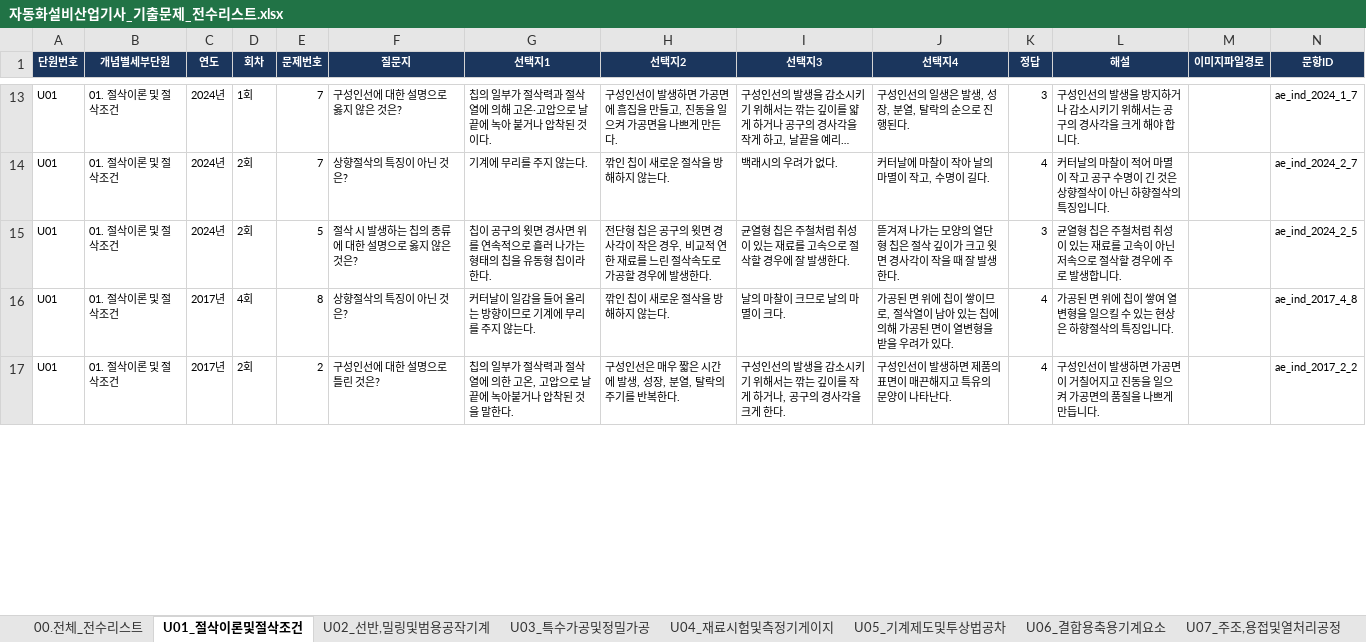
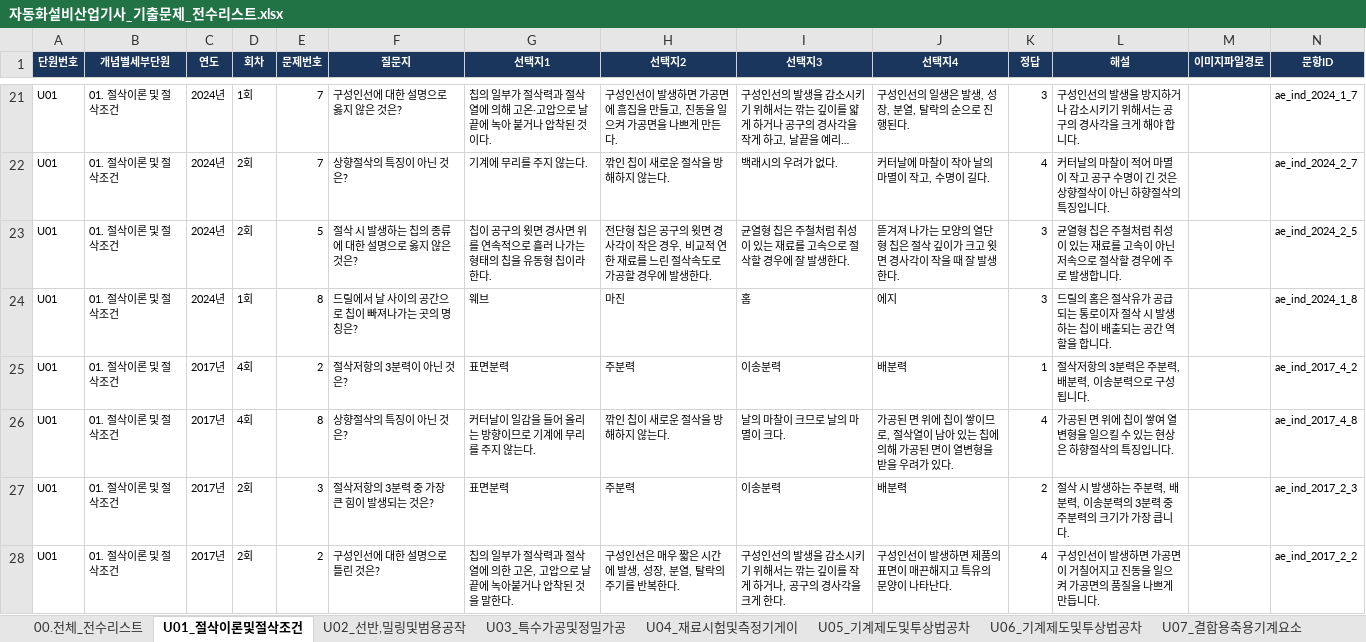
Before and after one commit to gapbbong/Dugigo, an Excel workbook: client/src/data/자동화설비산업기사/자동화설비산업기사_기출문제_전수리스트.xlsx, sheet U01_절삭이론및절삭조건, drawn as a sheet; only a part is shown, gaps mark what is left out; long unchanged cells end in …; values as stored, in another font and other column widths than the file's, no borders; the diff covers the shown part only; the diff names each change by its address in the sheet, - before the commit and + after, or states it on an @@ line.

```diff
--- a/client/src/data/자동화설비산업기사/자동화설비산업기사_기출문제_전수리스트.xlsx (sheet U01_절삭이론및절삭조건)
+++ b/client/src/data/자동화설비산업기사/자동화설비산업기사_기출문제_전수리스트.xlsx (sheet U01_절삭이론및절삭조건)
-sheet tab: U02_선반,밀링및범용공작기계
+sheet tab: U02_선반,밀링및범용공작
-sheet tab: U04_재료시험및측정기게이지
+sheet tab: U04_재료시험및측정기게이
-sheet tab: U06_결합용축용기계요소
+sheet tab: U06_기계제도및투상법공차
-sheet tab: U07_주조,용접및열처리공정
+sheet tab: U07_결합용축용기계요소
+row 24: U01 | 01. 절삭이론 및 절삭조건 | 2024년 | 1회 | 8 | 드릴에서 날 사이의 공간으로 칩이 빠져나가는 곳의 명칭은? | 웨브 | 마진 | 홈 | 에지 | 3 | 드릴의 홈은 절삭유가 공급되는 통로이자 절삭 시 발생하는 칩이 배출되는 공간 역할을 합니다. |  | ae_ind_2024_1_8
+row 25: U01 | 01. 절삭이론 및 절삭조건 | 2017년 | 4회 | 2 | 절삭저항의 3분력이 아닌 것은? | 표면분력 | 주분력 | 이송분력 | 배분력 | 1 | 절삭저항의 3분력은 주분력, 배분력, 이송분력으로 구성됩니다. |  | ae_ind_2017_4_2
+row 27: U01 | 01. 절삭이론 및 절삭조건 | 2017년 | 2회 | 3 | 절삭저항의 3분력 중 가장 큰 힘이 발생되는 것은? | 표면분력 | 주분력 | 이송분력 | 배분력 | 2 | 절삭 시 발생하는 주분력, 배분력, 이송분력의 3분력 중 주분력의 크기가 가장 큽니다. |  | ae_ind_2017_2_3
```
Also changed, not shown: 14 added rows, 19 removed rows and 197 edited cells elsewhere in this sheet, sheet 00.전체_전수리스트, sheet U08_주조,용접및열처리공, sheet U16_CNC원점복귀및고정, sheet U17_CNC원점복귀및고정, sheet U10_유압의기초및유압유2, sheet U13_공압기기및공압논리회, 18 more sheets, other sheet tabs, 5 other files.
